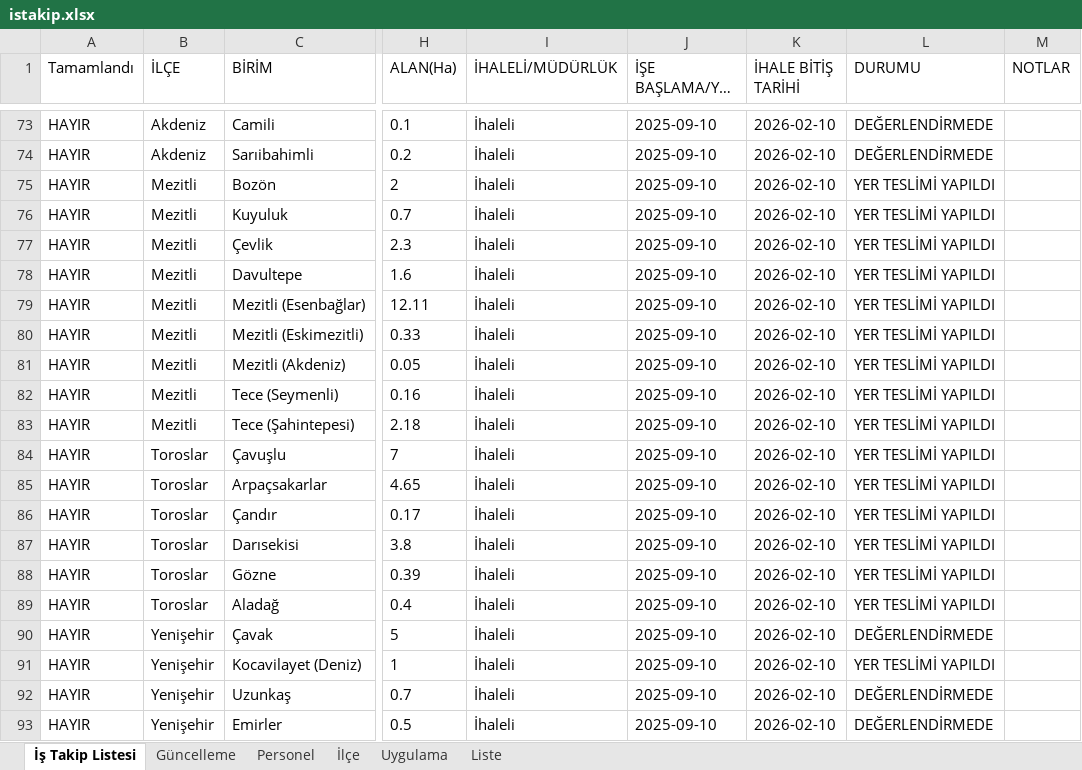
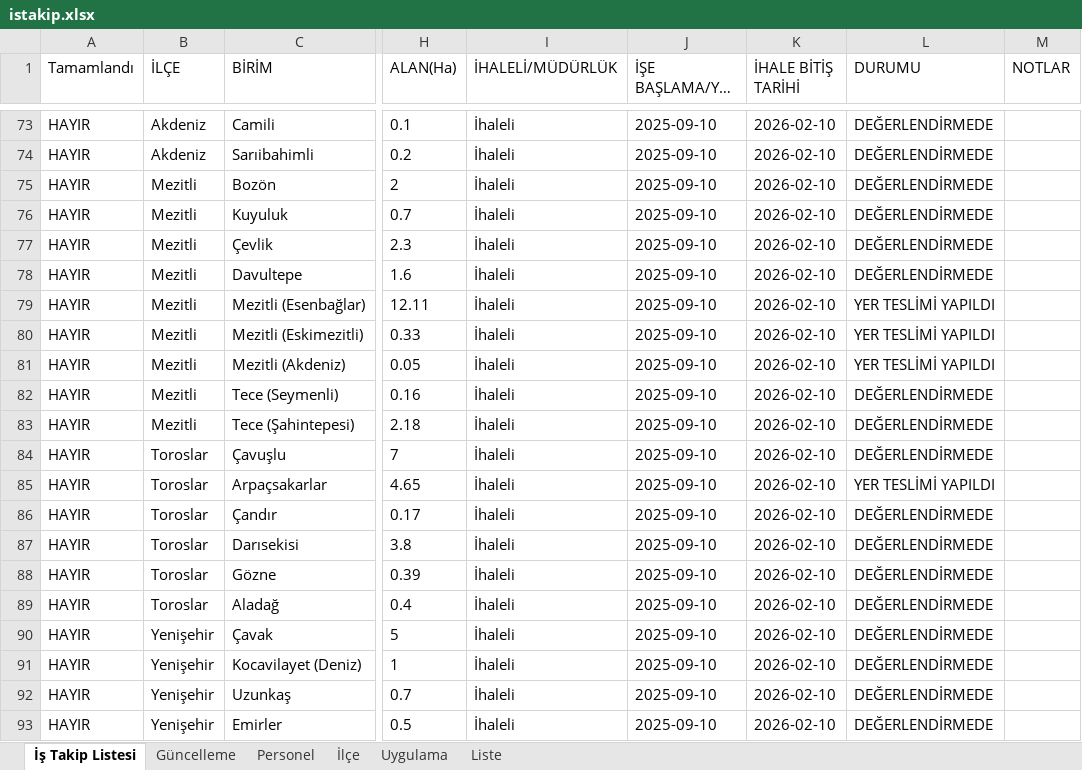
Before and after one commit to gokhangeo/mersinistakip, an Excel workbook: istakip.xlsx, sheet İş Takip Listesi, drawn as a sheet; only a part is shown, gaps mark what is left out; long unchanged cells end in …; values as stored, in another font and other column widths than the file's, no borders; the diff covers the shown part only; the diff names each change by its address in the sheet, - before the commit and + after, or states it on an @@ line.

Commit message:
İş Takip Güncellemesi - 06.11.2025 11:39:12

```diff
--- a/istakip.xlsx (sheet İş Takip Listesi)
+++ b/istakip.xlsx (sheet İş Takip Listesi)
-L75:L78 (DURUMU): YER TESLİMİ YAPILDI
+L75:L78 (DURUMU): DEĞERLENDİRMEDE
-L82:L84 (DURUMU): YER TESLİMİ YAPILDI
+L82:L84 (DURUMU): DEĞERLENDİRMEDE
-L86:L89 (DURUMU): YER TESLİMİ YAPILDI
+L86:L89 (DURUMU): DEĞERLENDİRMEDE
-L91 (DURUMU): YER TESLİMİ YAPILDI
+L91 (DURUMU): DEĞERLENDİRMEDE
```
Also changed, not shown: 6 edited cells elsewhere in this sheet.
